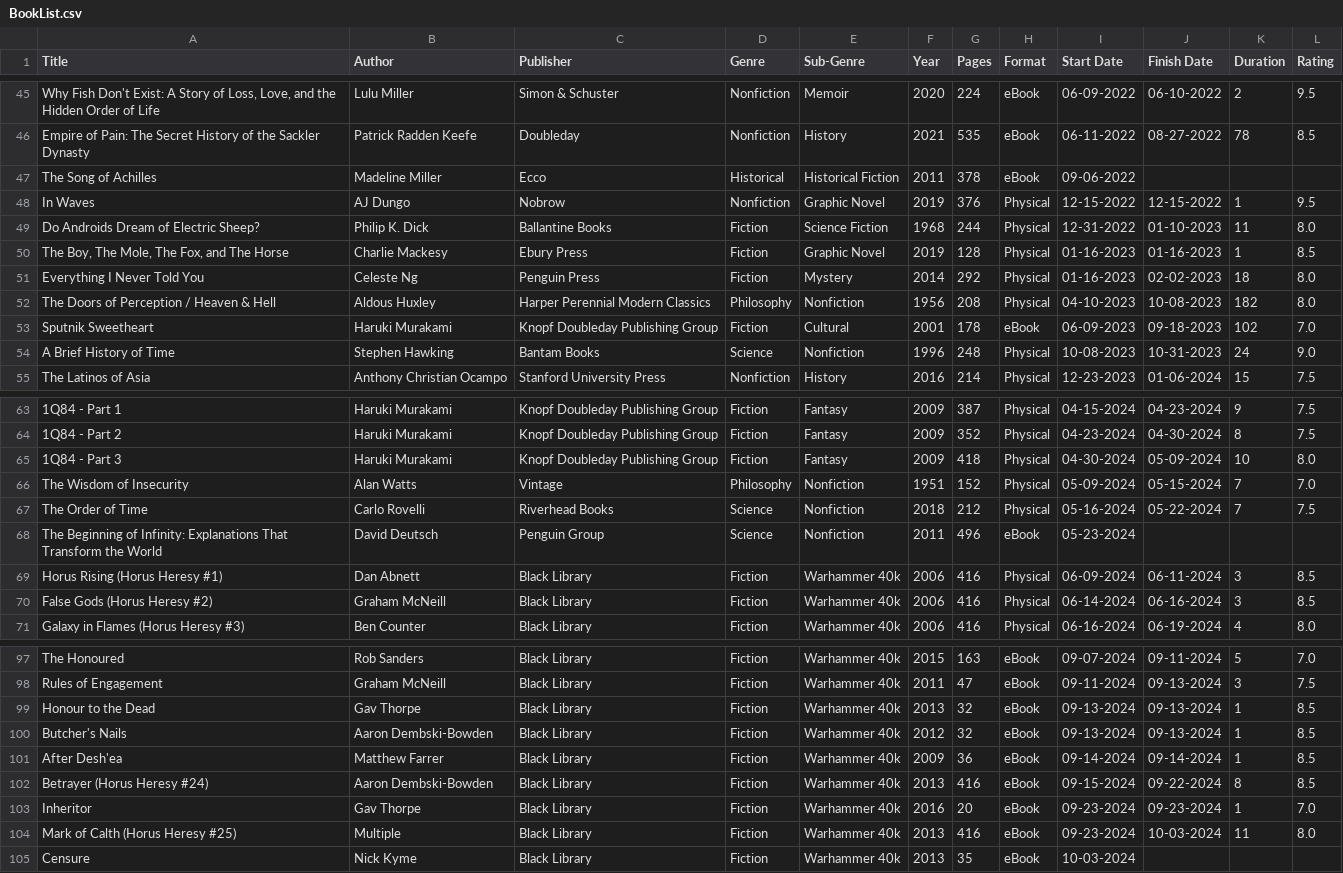
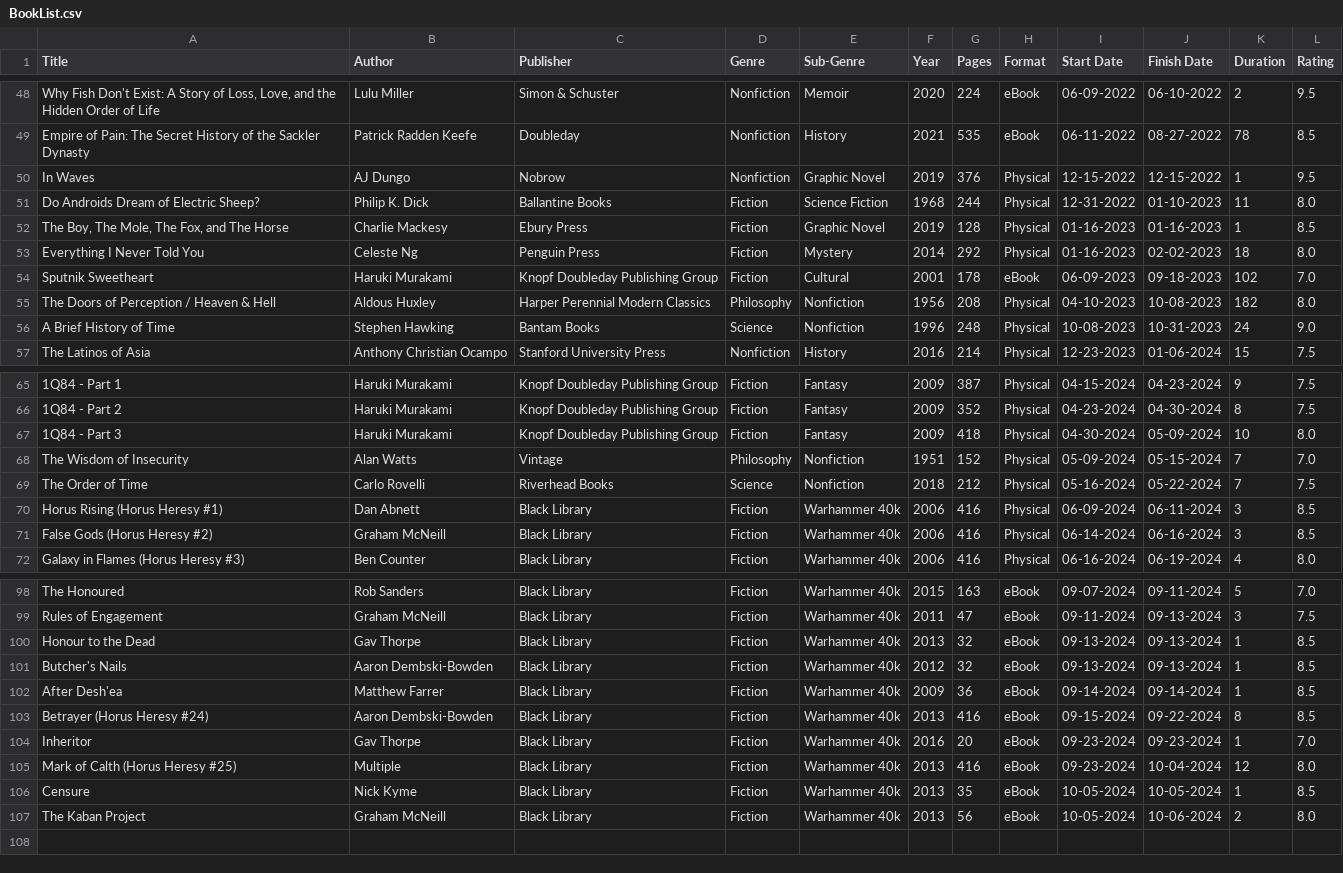
Before and after one commit to noah-kg/reading-habits, a CSV file: BookList.csv, drawn as a sheet; only a part is shown, gaps mark what is left out; addresses are those after the commit; the diff covers the shown part only; the diff names each change by its address in the sheet, - before the commit and + after, or states it on an @@ line.

```diff
--- a/BookList.csv
+++ b/BookList.csv
@@ row 47 moved to row 11: The Song of Achilles @@
@@ row 53 moved to row 54: Sputnik Sweetheart @@
@@ row 68 moved to row 12: The Beginning of Infinity: Explanations … @@
-J105 (Finish Date): 10-03-2024
+J105 (Finish Date): 10-04-2024
-K105 (Duration): 11
+K105 (Duration): 12
-I106 (Start Date): 10-03-2024
+I106 (Start Date): 10-05-2024
-J106 (Finish Date): (empty)
+J106 (Finish Date): 10-05-2024
-K106 (Duration): (empty)
+K106 (Duration): 1
-L106 (Rating): (empty)
+L106 (Rating): 8.5
+row 107: The Kaban Project | Graham McNeill | Black Library | Fiction | Warhammer 40k | 2013 | 56 | eBook | 10-05-2024 | 10-06-2024 | 2 | 8.0
```
Also changed, not shown: 1 added row and 30 moved rows elsewhere in this file, 2 other files.
